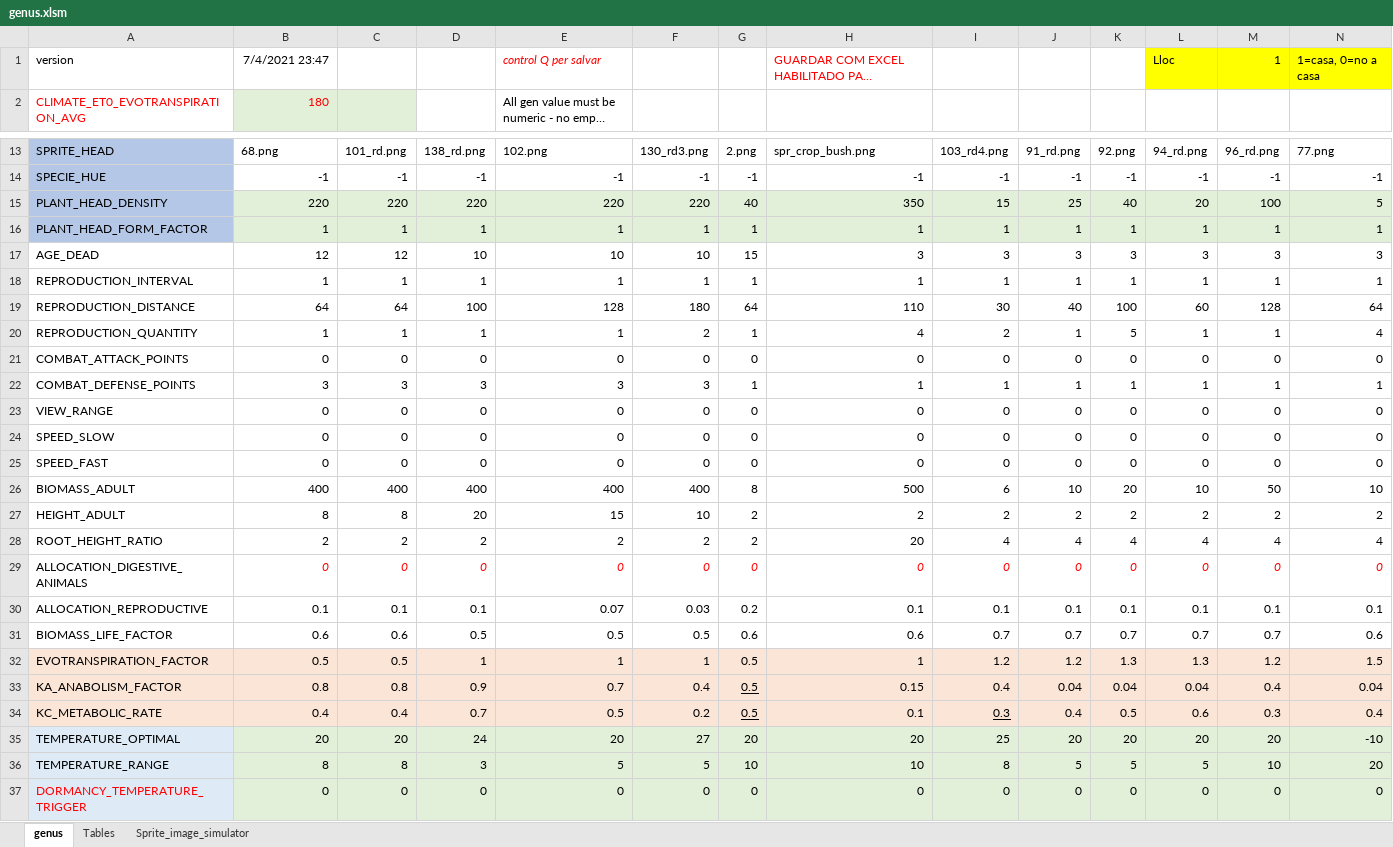
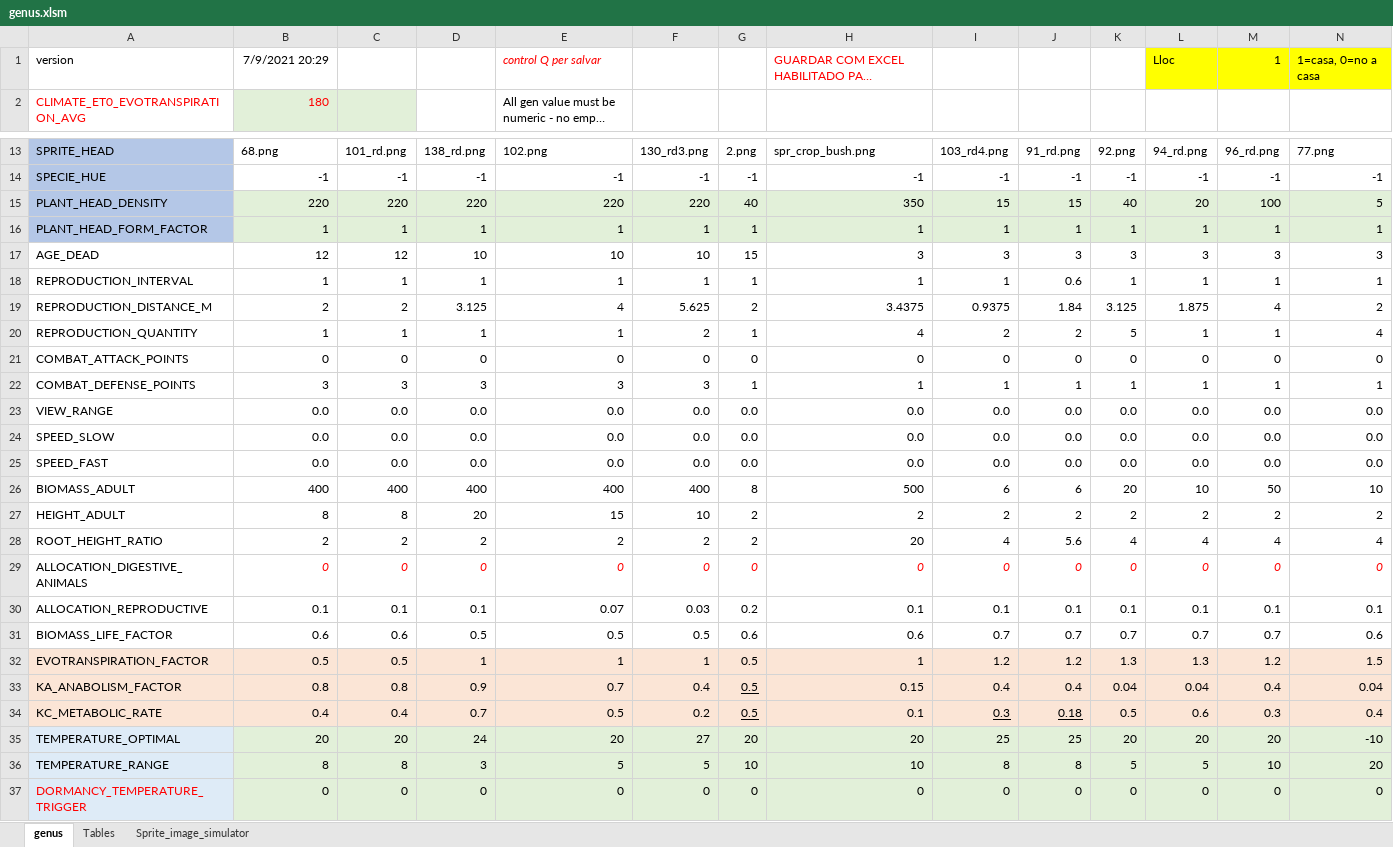
Before and after one commit to taganz/terraformer2d, an Excel workbook: genus.xlsm, sheet genus, drawn as a sheet; only a part is shown, gaps mark what is left out; long unchanged cells end in …; values as stored, in another font and other column widths than the file's, no borders; conditional formats not drawn; removed rows and columns are numbered as before the commit, all else as after; rows hold the shown columns only; the diff covers the shown part only; the diff names each change by its address in the sheet, - before the commit and + after, or states it on an @@ line.

```diff
--- a/genus.xlsm (sheet genus)
+++ b/genus.xlsm (sheet genus)
-B1: 7/4/2021 23:47
+B1: 7/9/2021 20:29
-J15: 25
+J15: 15
-J18: 1
+J18: 0.6
-row 19: REPRODUCTION_DISTANCE | 64 | 64 | 100 | 128 | 180 | 64 | 110 | 30 | 40 | 100 | 60 | 128 | 64
+row 19: REPRODUCTION_DISTANCE_M | 2 | 2 | 3.125 | 4 | 5.625 | 2 | 3.4375 | 0.9375 | 1.84 | 3.125 | 1.875 | 4 | 2
-J20: 1
+J20: 2
-row 23: VIEW_RANGE | 0 | 0 | 0 | 0 | 0 | 0 | 0 | 0 | 0 | 0 | 0 | 0 | 0
-row 24: SPEED_SLOW | 0 | 0 | 0 | 0 | 0 | 0 | 0 | 0 | 0 | 0 | 0 | 0 | 0
-row 25: SPEED_FAST | 0 | 0 | 0 | 0 | 0 | 0 | 0 | 0 | 0 | 0 | 0 | 0 | 0
+row 23: VIEW_RANGE | 0.0 | 0.0 | 0.0 | 0.0 | 0.0 | 0.0 | 0.0 | 0.0 | 0.0 | 0.0 | 0.0 | 0.0 | 0.0
+row 24: SPEED_SLOW | 0.0 | 0.0 | 0.0 | 0.0 | 0.0 | 0.0 | 0.0 | 0.0 | 0.0 | 0.0 | 0.0 | 0.0 | 0.0
+row 25: SPEED_FAST | 0.0 | 0.0 | 0.0 | 0.0 | 0.0 | 0.0 | 0.0 | 0.0 | 0.0 | 0.0 | 0.0 | 0.0 | 0.0
-J26: 10
+J26: 6
-J28: 4
+J28: 5.6
-J33: 0.04
+J33: 0.4
-J34: 0.4
+J34: 0.18
-J34 underline: off
+J34 underline: on
-J35: 20
+J35: 25
-J36: 5
+J36: 8
```
Also changed, not shown: 2 added rows and 13 edited cells elsewhere in this sheet, formulas that keep their value, 52 other files.
